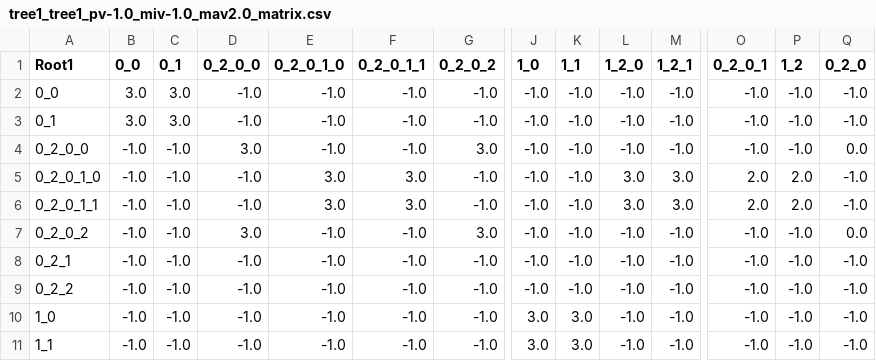
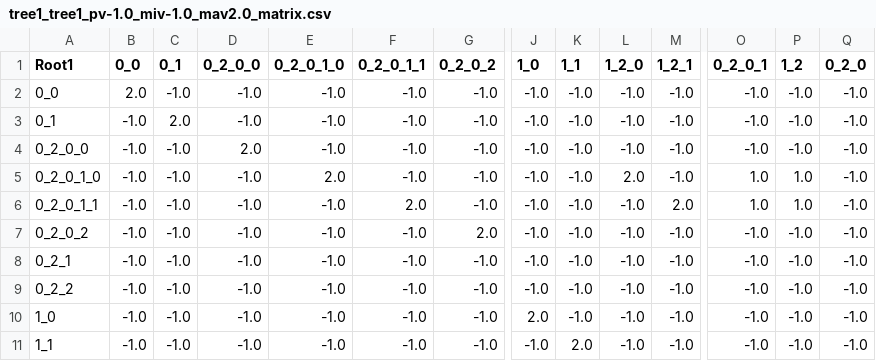
Before and after one commit to Chenjy0212/mdelta_full, a CSV file: Output_example/tree1_tree1_pv-1.0_miv-1.0_mav2.0_matrix.csv, drawn as a sheet; only a part is shown, gaps mark what is left out; the diff covers the shown part only; the diff names each change by its address in the sheet, - before the commit and + after, or states it on an @@ line.

```diff
--- a/Output_example/tree1_tree1_pv-1.0_miv-1.0_mav2.0_matrix.csv
+++ b/Output_example/tree1_tree1_pv-1.0_miv-1.0_mav2.0_matrix.csv
-B2 (0_0): 3.0
+B2 (0_0): 2.0
-C2 (0_1): 3.0
+C2 (0_1): -1.0
-B3 (0_0): 3.0
+B3 (0_0): -1.0
-C3 (0_1): 3.0
+C3 (0_1): 2.0
-D4 (0_2_0_0): 3.0
+D4 (0_2_0_0): 2.0
-G4 (0_2_0_2): 3.0
+G4 (0_2_0_2): -1.0
-Q4 (0_2_0): 0.0
+Q4 (0_2_0): -1.0
-E5 (0_2_0_1_0): 3.0
+E5 (0_2_0_1_0): 2.0
-F5 (0_2_0_1_1): 3.0
+F5 (0_2_0_1_1): -1.0
-L5 (1_2_0): 3.0
+L5 (1_2_0): 2.0
-M5 (1_2_1): 3.0
+M5 (1_2_1): -1.0
-O5:O6 (0_2_0_1): 2.0
+O5:O6 (0_2_0_1): 1.0
-P5:P6 (1_2): 2.0
+P5:P6 (1_2): 1.0
-E6 (0_2_0_1_0): 3.0
+E6 (0_2_0_1_0): -1.0
-F6 (0_2_0_1_1): 3.0
+F6 (0_2_0_1_1): 2.0
-L6 (1_2_0): 3.0
+L6 (1_2_0): -1.0
-M6 (1_2_1): 3.0
+M6 (1_2_1): 2.0
-D7 (0_2_0_0): 3.0
+D7 (0_2_0_0): -1.0
-G7 (0_2_0_2): 3.0
+G7 (0_2_0_2): 2.0
-Q7 (0_2_0): 0.0
+Q7 (0_2_0): -1.0
-J10 (1_0): 3.0
+J10 (1_0): 2.0
-K10 (1_1): 3.0
+K10 (1_1): -1.0
-J11 (1_0): 3.0
+J11 (1_0): -1.0
-K11 (1_1): 3.0
+K11 (1_1): 2.0
```
Also changed, not shown: 74 edited cells elsewhere in this file, Output_example/DensitreeALL/3_Tree1_root_densitree_leaves_match.csv, Output_example/DensitreeALL/3_Tree2_root_densitree_leaves_match.csv, 44 other files.
